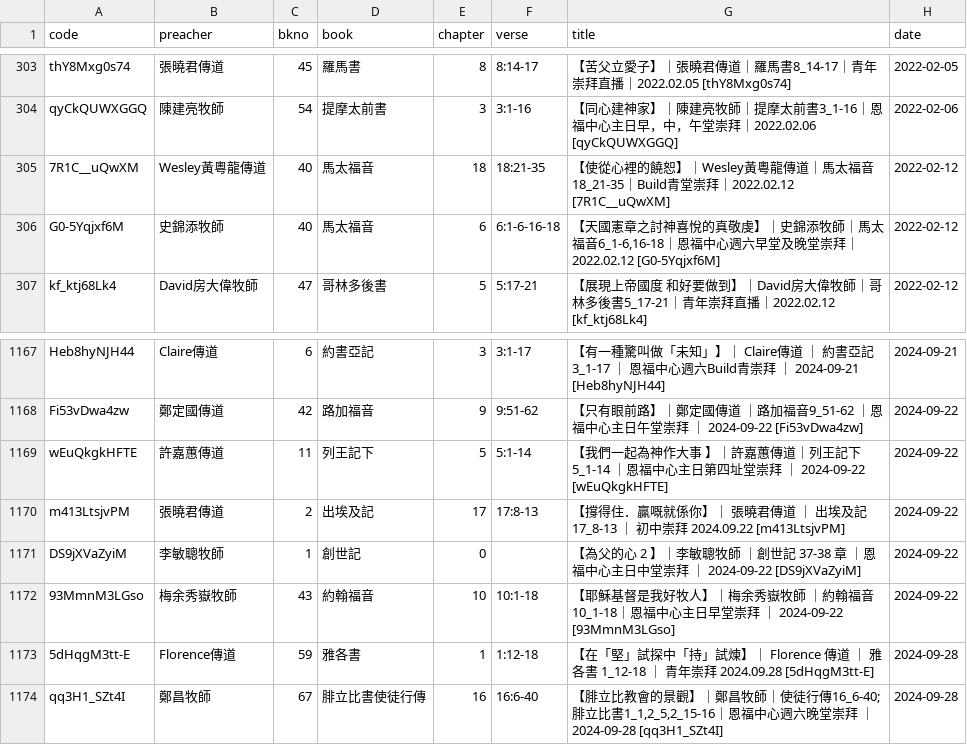
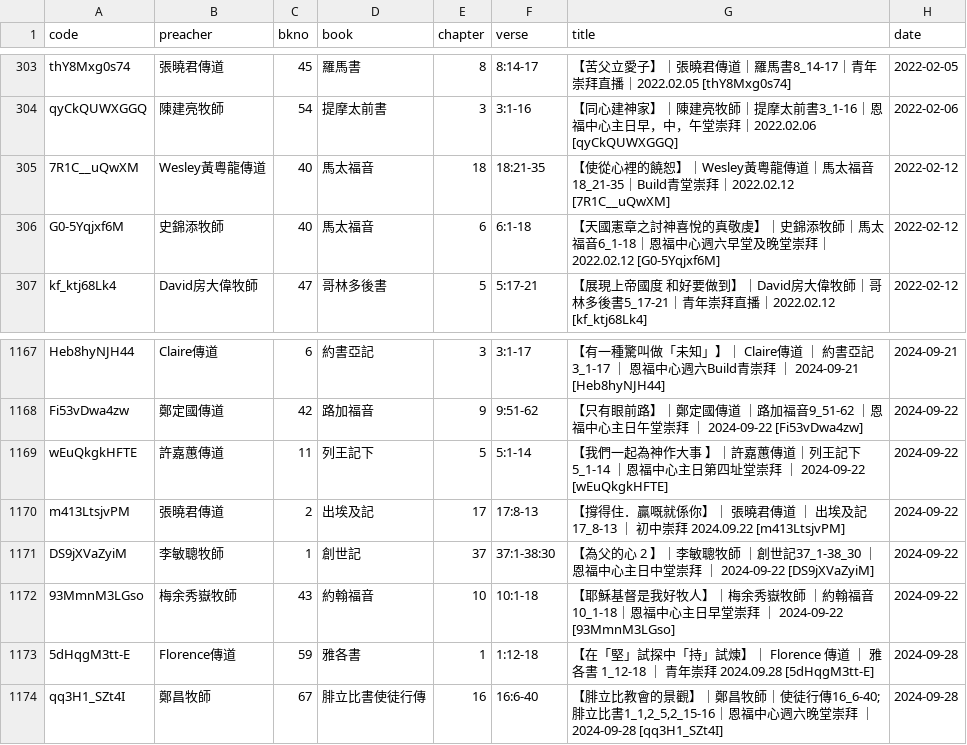
Before and after one commit to michaelchanwahyan/sermon-app, a CSV file: projects/YFCX/index_byt.csv, drawn as a sheet; only a part is shown, gaps mark what is left out; the diff covers the shown part only.

```diff
--- a/projects/YFCX/index_byt.csv
+++ b/projects/YFCX/index_byt.csv
@@ -305,3 +305,3 @@ qyCkQUWXGGQ,陳建亮牧師,54,提摩太前書,3,3:1-16,【同心建神家】｜
 7R1C__uQwXM,Wesley黃粵龍傳道,40,馬太福音,18,18:21-35,【使從心裡的饒恕】｜Wesley黃粵龍傳道｜馬太福音18_21-35｜Build青堂崇拜｜2022.02.12 [7R1C__uQwXM],2022-02-12
-G0-5Yqjxf6M,史錦添牧師,40,馬太福音,6,6:1-6-16-18,"【天國憲章之討神喜悅的真敬虔】｜史錦添牧師｜馬太福音6_1-6,16-18｜恩福中心週六早堂及晚堂崇拜｜2022.02.12 [G0-5Yqjxf6M]",2022-02-12
+G0-5Yqjxf6M,史錦添牧師,40,馬太福音,6,6:1-18,【天國憲章之討神喜悅的真敬虔】｜史錦添牧師｜馬太福音6_1-18｜恩福中心週六早堂及晚堂崇拜｜2022.02.12 [G0-5Yqjxf6M],2022-02-12
 kf_ktj68Lk4,David房大偉牧師,47,哥林多後書,5,5:17-21,【展現上帝國度  和好要做到】｜David房大偉牧師｜哥林多後書5_17-21｜青年崇拜直播｜2022.02.12 [kf_ktj68Lk4],2022-02-12
@@ -1170,3 +1170,3 @@ wEuQkgkHFTE,許嘉蕙傳道,11,列王記下,5,5:1-14,【我們一起為神作大
 m413LtsjvPM,張曉君傳道,2,出埃及記,17,17:8-13,【撐得住．贏嘅就係你】｜ 張曉君傳道 ｜ 出埃及記 17_8-13 ｜ 初中崇拜 2024.09.22 [m413LtsjvPM],2024-09-22
-DS9jXVaZyiM,李敏聰牧師,1,創世記,0,,【為父的心 2 】｜李敏聰牧師 ｜創世記 37-38 章 ｜恩福中心主日中堂崇拜 ｜ 2024-09-22 [DS9jXVaZyiM],2024-09-22
+DS9jXVaZyiM,李敏聰牧師,1,創世記,37,37:1-38:30,【為父的心 2 】｜李敏聰牧師 ｜創世記37_1-38_30 ｜恩福中心主日中堂崇拜 ｜ 2024-09-22 [DS9jXVaZyiM],2024-09-22
 93MmnM3LGso,梅余秀嶽牧師,43,約翰福音,10,10:1-18,【耶穌基督是我好牧人】｜梅余秀嶽牧師 ｜約翰福音 10_1-18｜恩福中心主日早堂崇拜 ｜ 2024-09-22 [93MmnM3LGso],2024-09-22
```
Also changed, not shown: 20 added rows and 26 edited cells elsewhere in this file, projects/ACSMHK/index_byb.csv, projects/ACSMHK/index_byn.csv, 16 other files.
